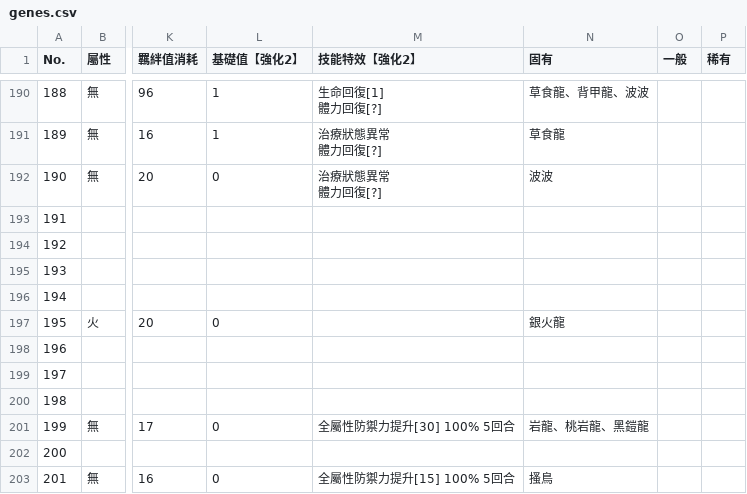
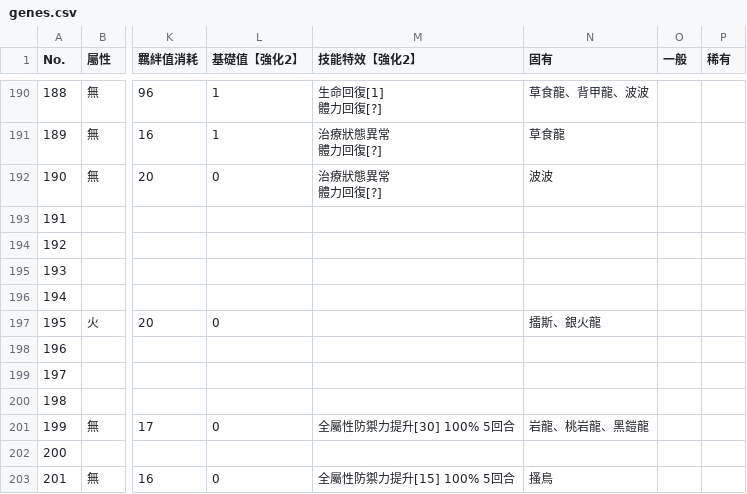
Before and after one commit to cjies/mhs2-bingo, a CSV file: csv/genes.csv, drawn as a sheet; only a part is shown, gaps mark what is left out; the diff names each change by its address in the sheet, - before the commit and + after, or states it on an @@ line.

Commit message:
fix: missing gene

```diff
--- a/csv/genes.csv
+++ b/csv/genes.csv
-N197 (固有): 銀火龍
+N197 (固有): 擂斯、銀火龍
```
